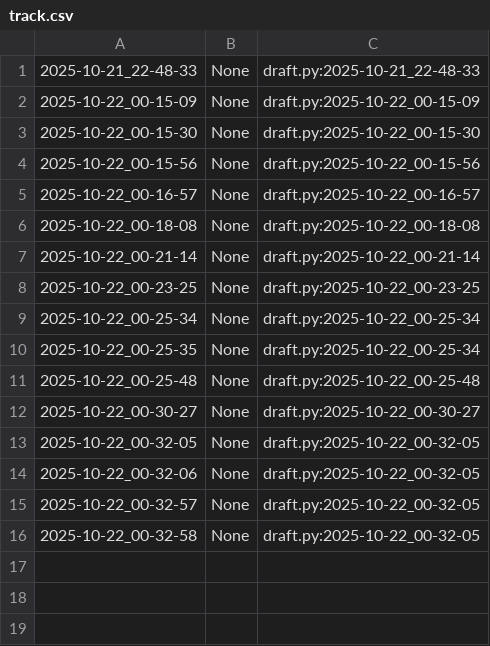
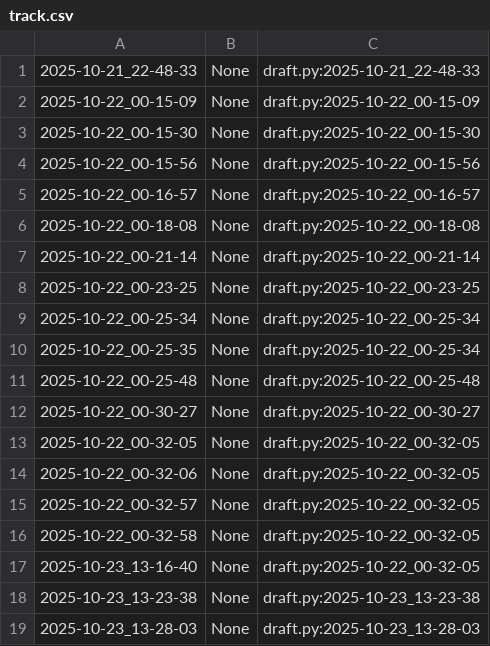
Before and after one commit to qxcode-course/poo-rc-bloco-b-will-almeidaof, a CSV file: myrep/.tko/track/poo@grafite/track.csv, drawn as a sheet; the diff names each change by its address in the sheet, - before the commit and + after, or states it on an @@ line.

Commit message:
resolvendo a do grafite

```diff
--- a/myrep/.tko/track/poo@grafite/track.csv
+++ b/myrep/.tko/track/poo@grafite/track.csv
+row 17: 2025-10-23_13-16-40 | None | draft.py:2025-10-22_00-32-05
+row 18: 2025-10-23_13-23-38 | None | draft.py:2025-10-23_13-23-38
+row 19: 2025-10-23_13-28-03 | None | draft.py:2025-10-23_13-28-03
```
Also changed, not shown: 5 other files.
